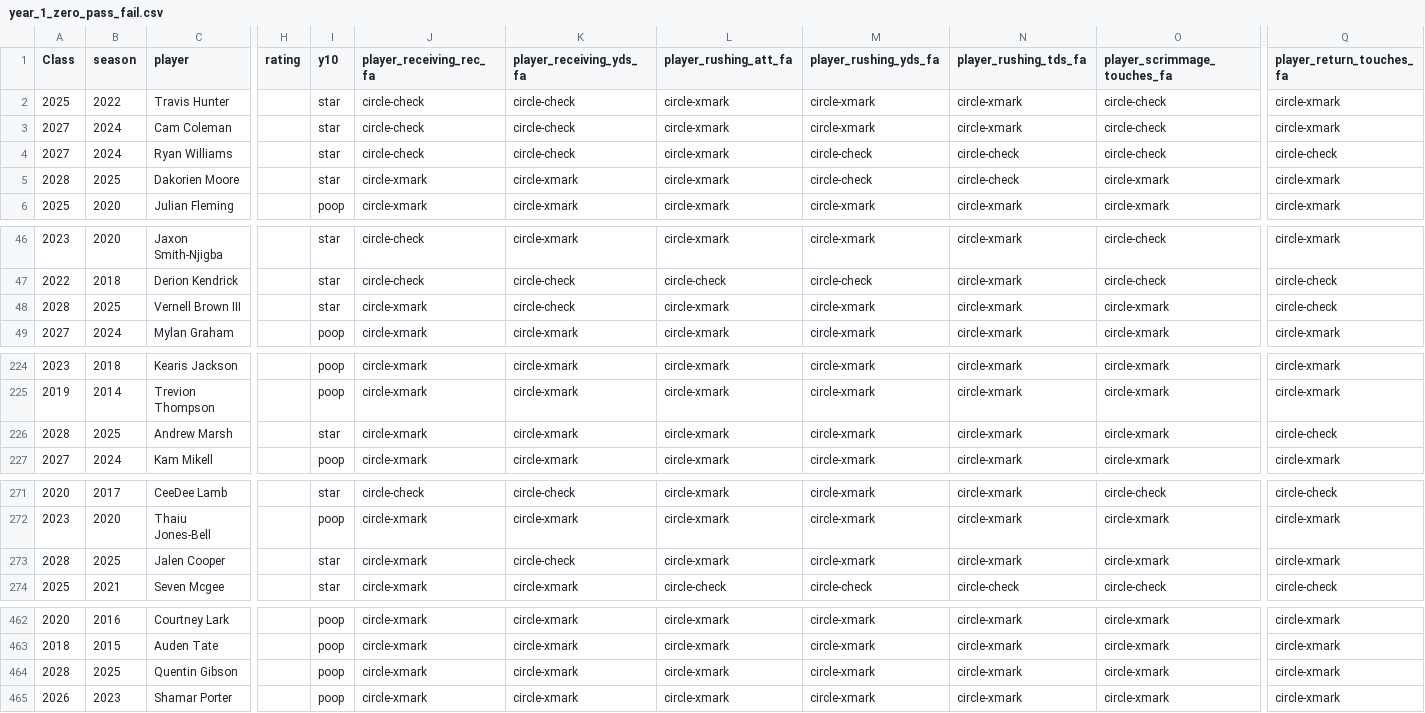
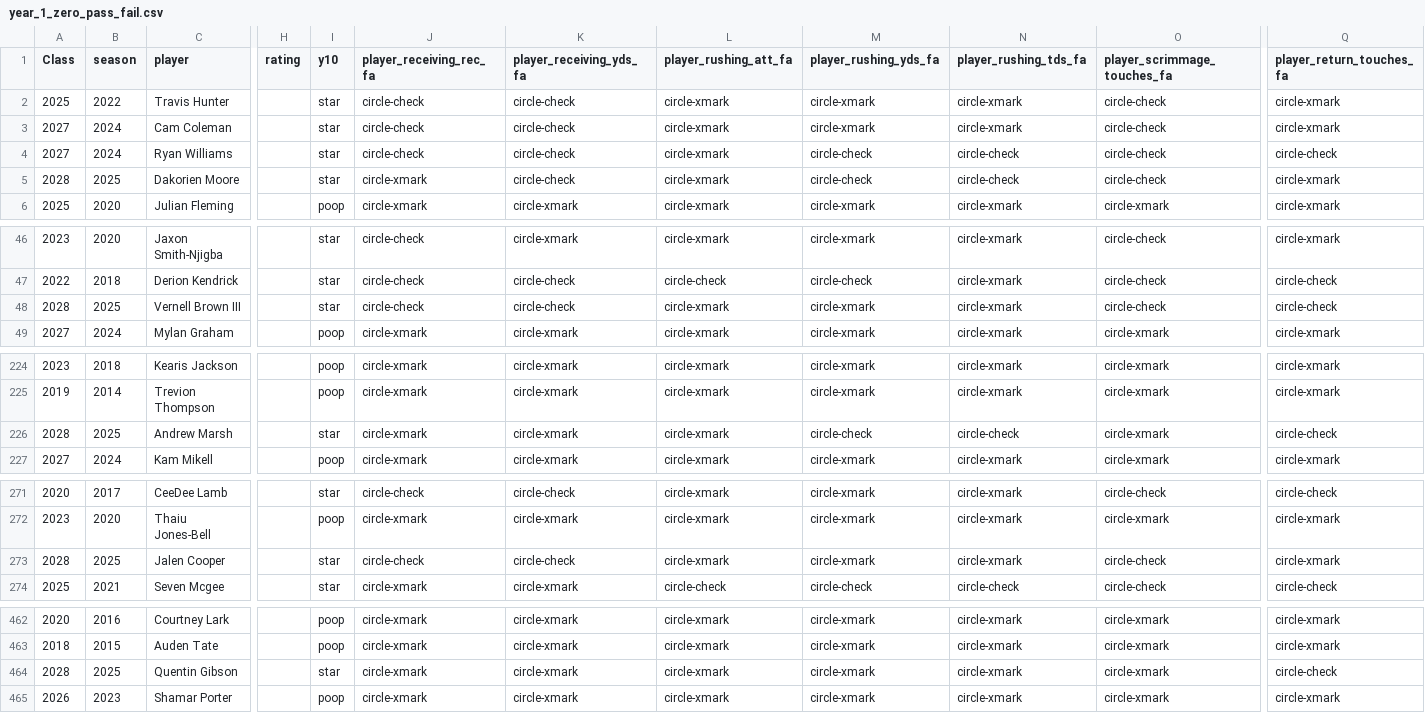
Before and after one commit to JerrickBackous/campus2canton-data, a CSV file: csv/year_1_zero_pass_fail.csv, drawn as a sheet; only a part is shown, gaps mark what is left out; the diff covers the shown part only; the diff names each change by its address in the sheet, - before the commit and + after, or states it on an @@ line.

Commit message:
Update from https://github.com/JerrickBackous/college_data_updateR/commit/bff11a5255a11978858ef2b5eb4a86acb650cd0b

```diff
--- a/csv/year_1_zero_pass_fail.csv
+++ b/csv/year_1_zero_pass_fail.csv
-K5 (player_receiving_yds_fa): circle-xmark
+K5 (player_receiving_yds_fa): circle-check
-O5 (player_scrimmage_touches_fa): circle-xmark
+O5 (player_scrimmage_touches_fa): circle-check
-J48 (player_receiving_rec_fa): circle-xmark
+J48 (player_receiving_rec_fa): circle-check
-O48 (player_scrimmage_touches_fa): circle-xmark
+O48 (player_scrimmage_touches_fa): circle-check
-M226 (player_rushing_yds_fa): circle-xmark
+M226 (player_rushing_yds_fa): circle-check
-N226 (player_rushing_tds_fa): circle-xmark
+N226 (player_rushing_tds_fa): circle-check
-J273 (player_receiving_rec_fa): circle-xmark
+J273 (player_receiving_rec_fa): circle-check
-O273 (player_scrimmage_touches_fa): circle-xmark
+O273 (player_scrimmage_touches_fa): circle-check
-I464 (y10): poop
+I464 (y10): star
-Q464 (player_return_touches_fa): circle-xmark
+Q464 (player_return_touches_fa): circle-check
```
Also changed, not shown: 1 edited cell elsewhere in this file, 7 other files.
